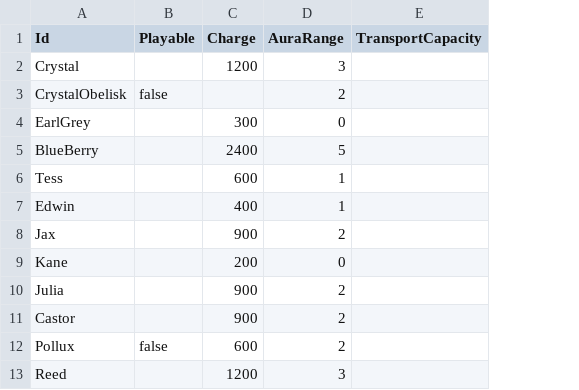
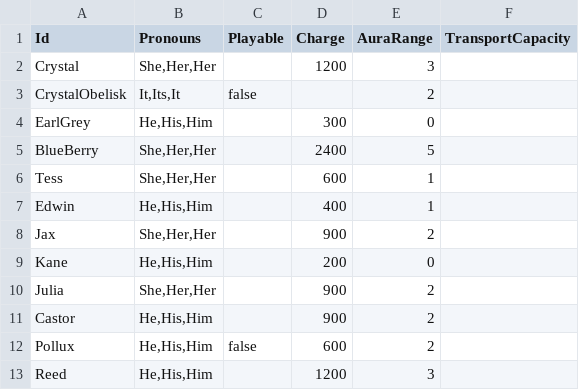
Before and after one commit to stratecide/tbs-core, a CSV file: configs/default_test/heroes.csv, drawn as a sheet; the diff names each change by its address in the sheet, - before the commit and + after, or states it on an @@ line.

Commit message:
gave pronouns to Commanders and Heroes

```diff
--- a/configs/default_test/heroes.csv
+++ b/configs/default_test/heroes.csv
+column B (Pronouns), rows 2-13: She,Her,Her | It,Its,It | He,His,Him | She,Her,Her | She,Her,Her | He,His,Him | She,Her,Her | He,His,Him | She,Her,Her | He,His,Him | He,His,Him | He,His,Him
```
Also changed, not shown: 7 other files.
